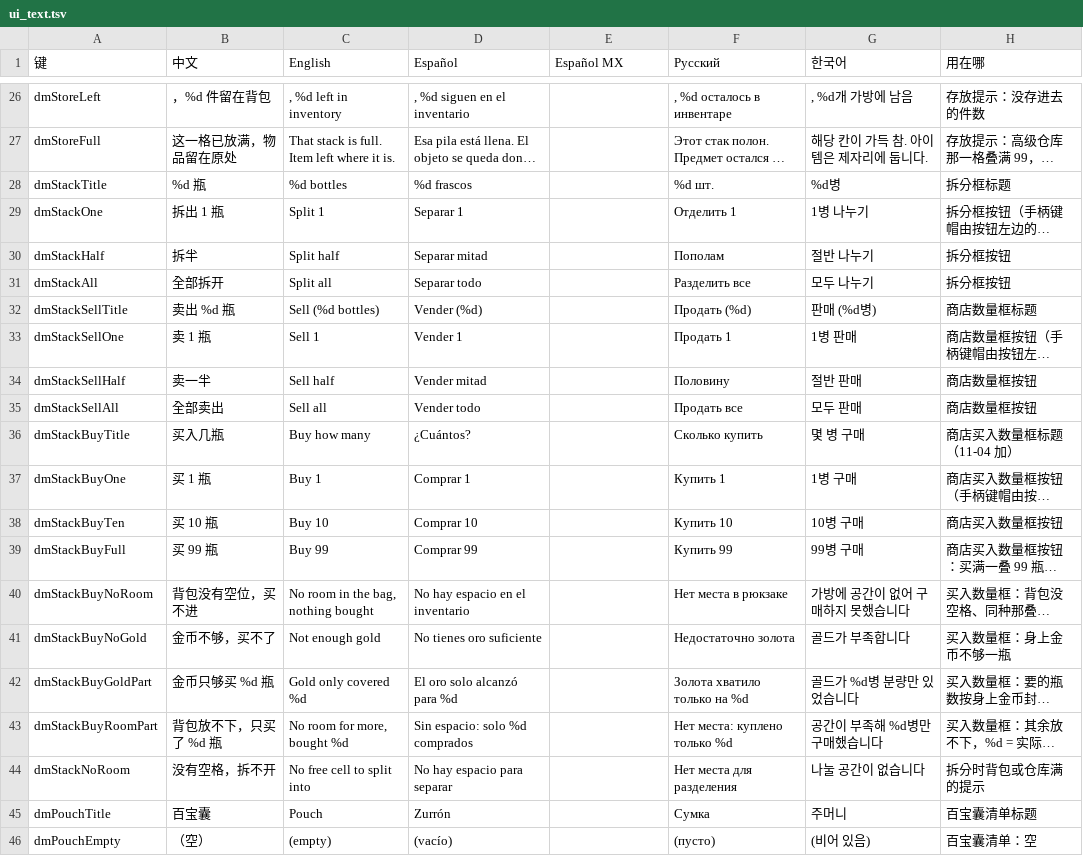
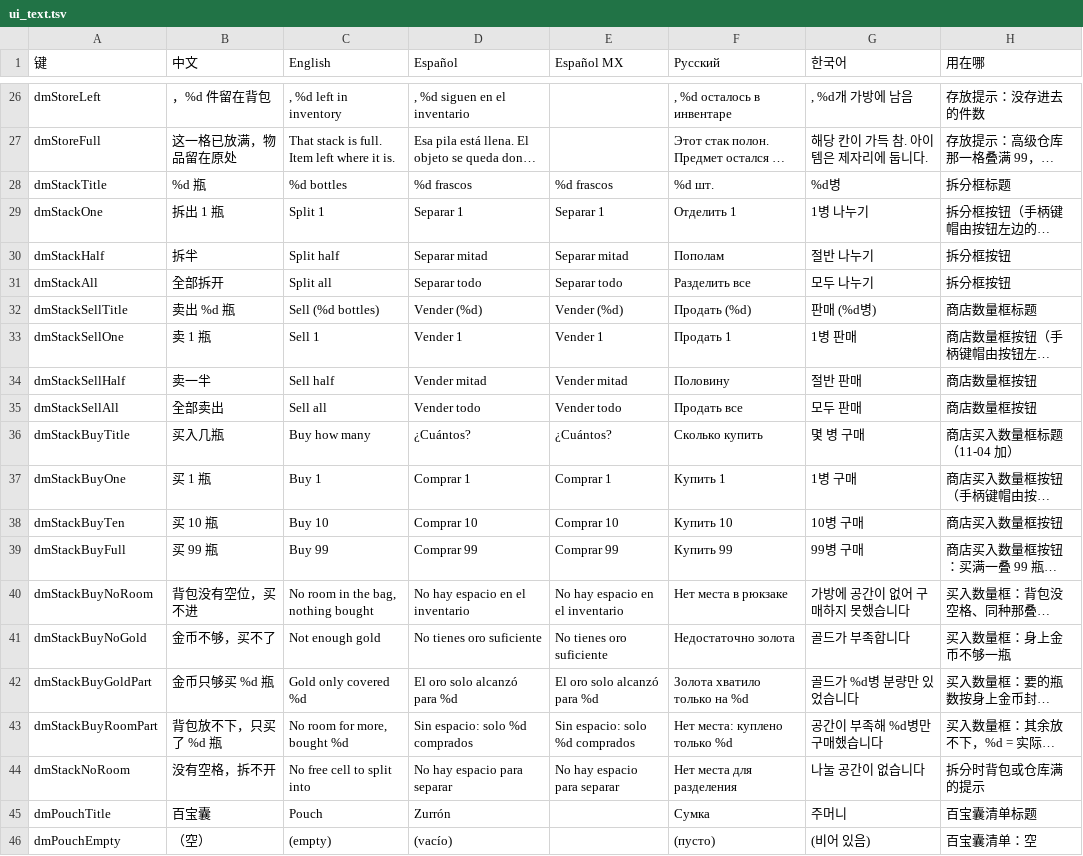
Before and after one commit to augustxxx-debug/d2r-mobile-plus, a TSV file: dm/i18n/ui_text.tsv, drawn as a sheet; only a part is shown, gaps mark what is left out; long unchanged cells end in …; the diff covers the shown part only; the diff names each change by its address in the sheet, - before the commit and + after, or states it on an @@ line.

```diff
--- a/dm/i18n/ui_text.tsv
+++ b/dm/i18n/ui_text.tsv
-E28 (Español MX): (empty)
+E28 (Español MX): %d frascos
-E29 (Español MX): (empty)
+E29 (Español MX): Separar 1
-E30 (Español MX): (empty)
+E30 (Español MX): Separar mitad
-E31 (Español MX): (empty)
+E31 (Español MX): Separar todo
-E32 (Español MX): (empty)
+E32 (Español MX): Vender (%d)
-E33 (Español MX): (empty)
+E33 (Español MX): Vender 1
-E34 (Español MX): (empty)
+E34 (Español MX): Vender mitad
-E35 (Español MX): (empty)
+E35 (Español MX): Vender todo
-E36 (Español MX): (empty)
+E36 (Español MX): ¿Cuántos?
-E37 (Español MX): (empty)
+E37 (Español MX): Comprar 1
-E38 (Español MX): (empty)
+E38 (Español MX): Comprar 10
-E39 (Español MX): (empty)
+E39 (Español MX): Comprar 99
-E40 (Español MX): (empty)
+E40 (Español MX): No hay espacio en el inventario
-E41 (Español MX): (empty)
+E41 (Español MX): No tienes oro suficiente
-E42 (Español MX): (empty)
+E42 (Español MX): El oro solo alcanzó para %d
-E43 (Español MX): (empty)
+E43 (Español MX): Sin espacio: solo %d comprados
-E44 (Español MX): (empty)
+E44 (Español MX): No hay espacio para separar
```
Also changed, not shown: 5 edited cells elsewhere in this file.
